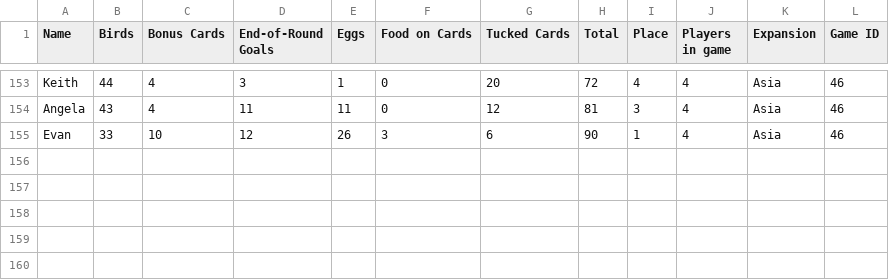
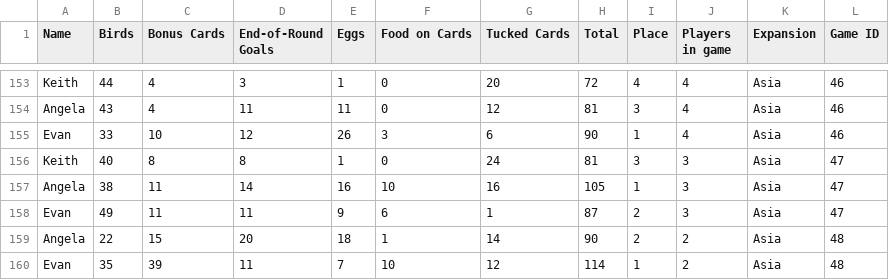
Before and after one commit to MagnusBane05/wingspanscores, a CSV file: api/WingspanScores.csv, drawn as a sheet; only a part is shown, gaps mark what is left out; the diff names each change by its address in the sheet, - before the commit and + after, or states it on an @@ line.

```diff
--- a/api/WingspanScores.csv
+++ b/api/WingspanScores.csv
+row 156: Keith | 40 | 8 | 8 | 1 | 0 | 24 | 81 | 3 | 3 | Asia | 47
+row 157: Angela | 38 | 11 | 14 | 16 | 10 | 16 | 105 | 1 | 3 | Asia | 47
+row 158: Evan | 49 | 11 | 11 | 9 | 6 | 1 | 87 | 2 | 3 | Asia | 47
+row 159: Angela | 22 | 15 | 20 | 18 | 1 | 14 | 90 | 2 | 2 | Asia | 48
+row 160: Evan | 35 | 39 | 11 | 7 | 10 | 12 | 114 | 1 | 2 | Asia | 48
```
Also changed, not shown: 1 other file.
